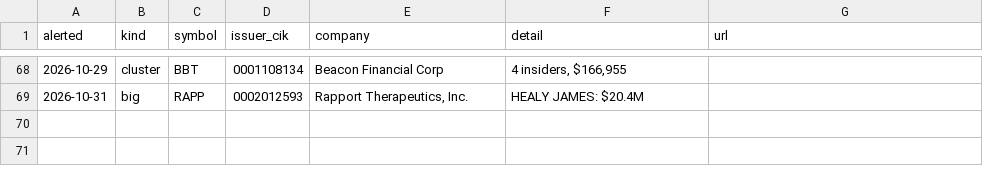
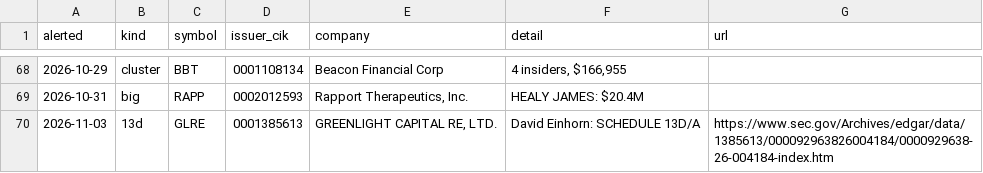
Before and after one commit to jwill736/market-tracker, a CSV file: alert_log.csv, drawn as a sheet; only a part is shown, gaps mark what is left out; the diff names each change by its address in the sheet, - before the commit and + after, or states it on an @@ line.

```diff
--- a/alert_log.csv
+++ b/alert_log.csv
+row 70: 2026-11-03 | 13d | GLRE | 0001385613 | GREENLIGHT CAPITAL RE, LTD. | David Einhorn: SCHEDULE 13D/A | https://www.sec.gov/Archives/edgar/data/1385613/000092963826004184/0000929638-26-004184-index.htm
```
Also changed, not shown: alerted.csv, early_calls.csv, 3 other files.
